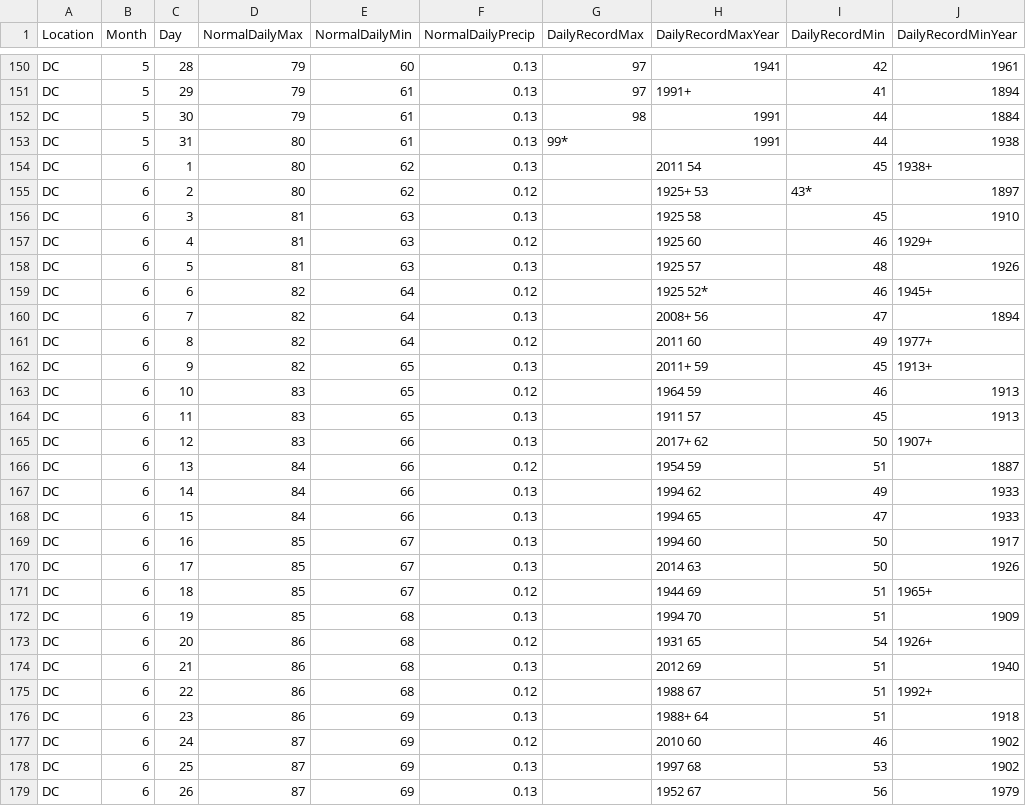
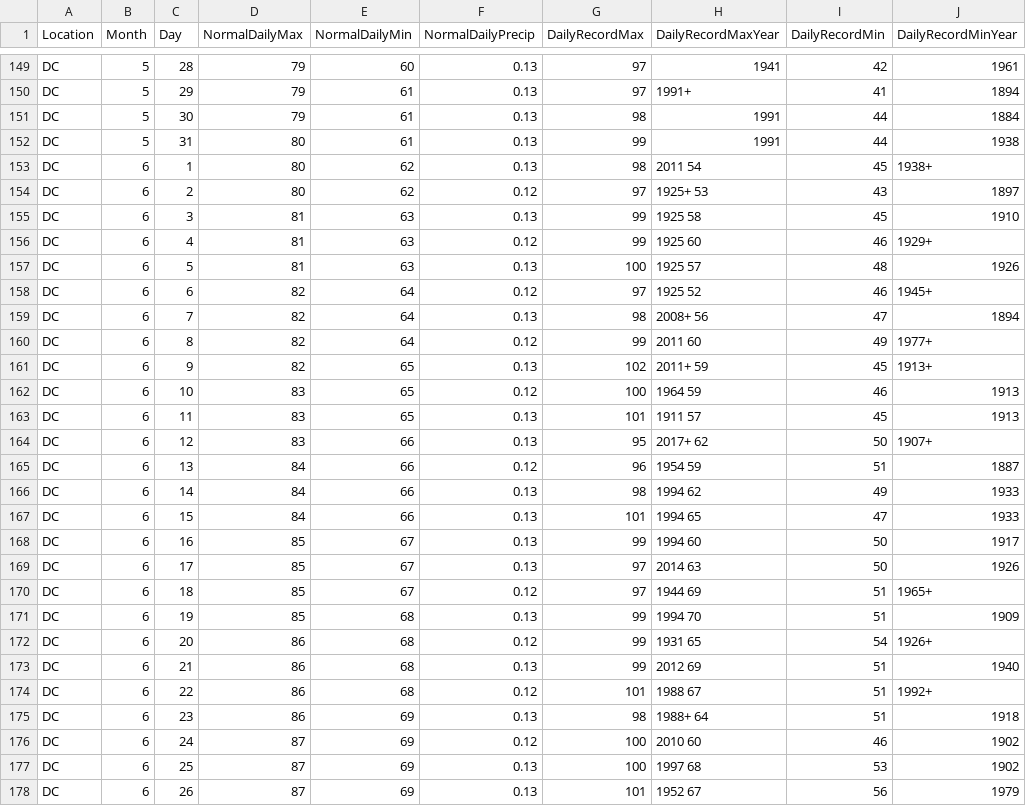
Before and after one commit to jpecht/vis, a TSV file: public/data/weather_records.tsv, drawn as a sheet; only a part is shown, gaps mark what is left out; the diff covers the shown part only.

Commit message:
fix weather data; add ability to change location

```diff
--- a/public/data/weather_records.tsv
+++ b/public/data/weather_records.tsv
@@ -152,28 +151,28 @@ DC	5	29	79	61	0.13	97	1991+	41	1894
 DC	5	30	79	61	0.13	98	1991	44	1884
-DC	5	31	80	61	0.13	99*	1991	44	1938
-DC	6	1	80	62	0.13		2011  54	45	1938+
-DC	6	2	80	62	0.12		1925+ 53	43*	1897
-DC	6	3	81	63	0.13		1925  58	45	1910
-DC	6	4	81	63	0.12		1925  60	46	1929+
-DC	6	5	81	63	0.13		1925  57	48	1926
-DC	6	6	82	64	0.12		1925  52*	46	1945+
-DC	6	7	82	64	0.13		2008+ 56	47	1894
-DC	6	8	82	64	0.12		2011  60	49	1977+
-DC	6	9	82	65	0.13		2011+ 59	45	1913+
-DC	6	10	83	65	0.12		1964  59	46	1913
-DC	6	11	83	65	0.13		1911  57	45	1913
-DC	6	12	83	66	0.13		2017+ 62	50	1907+
-DC	6	13	84	66	0.12		1954  59	51	1887
-DC	6	14	84	66	0.13		1994  62	49	1933
-DC	6	15	84	66	0.13		1994  65	47	1933
-DC	6	16	85	67	0.13		1994  60	50	1917
-DC	6	17	85	67	0.13		2014  63	50	1926
-DC	6	18	85	67	0.12		1944  69	51	1965+
-DC	6	19	85	68	0.13		1994  70	51	1909
-DC	6	20	86	68	0.12		1931  65	54	1926+
-DC	6	21	86	68	0.13		2012  69	51	1940
-DC	6	22	86	68	0.12		1988  67	51	1992+
-DC	6	23	86	69	0.13		1988+ 64	51	1918
-DC	6	24	87	69	0.12		2010  60	46	1902
-DC	6	25	87	69	0.13		1997  68	53	1902
-DC	6	26	87	69	0.13		1952  67	56	1979
+DC	5	31	80	61	0.13	99	1991	44	1938
+DC	6	1	80	62	0.13	98	2011  54	45	1938+
+DC	6	2	80	62	0.12	97	1925+ 53	43	1897
+DC	6	3	81	63	0.13	99	1925  58	45	1910
+DC	6	4	81	63	0.12	99	1925  60	46	1929+
+DC	6	5	81	63	0.13	100	1925  57	48	1926
+DC	6	6	82	64	0.12	97	1925  52	46	1945+
+DC	6	7	82	64	0.13	98	2008+ 56	47	1894
+DC	6	8	82	64	0.12	99	2011  60	49	1977+
+DC	6	9	82	65	0.13	102	2011+ 59	45	1913+
+DC	6	10	83	65	0.12	100	1964  59	46	1913
+DC	6	11	83	65	0.13	101	1911  57	45	1913
+DC	6	12	83	66	0.13	95	2017+ 62	50	1907+
+DC	6	13	84	66	0.12	96	1954  59	51	1887
+DC	6	14	84	66	0.13	98	1994  62	49	1933
+DC	6	15	84	66	0.13	101	1994  65	47	1933
+DC	6	16	85	67	0.13	99	1994  60	50	1917
+DC	6	17	85	67	0.13	97	2014  63	50	1926
+DC	6	18	85	67	0.12	97	1944  69	51	1965+
+DC	6	19	85	68	0.13	99	1994  70	51	1909
+DC	6	20	86	68	0.12	99	1931  65	54	1926+
+DC	6	21	86	68	0.13	99	2012  69	51	1940
+DC	6	22	86	68	0.12	101	1988  67	51	1992+
+DC	6	23	86	69	0.13	98	1988+ 64	51	1918
+DC	6	24	87	69	0.12	100	2010  60	46	1902
+DC	6	25	87	69	0.13	100	1997  68	53	1902
+DC	6	26	87	69	0.13	101	1952  67	56	1979
```
Also changed, not shown: 2 removed rows and 124 edited cells elsewhere in this file, 1 other file.
